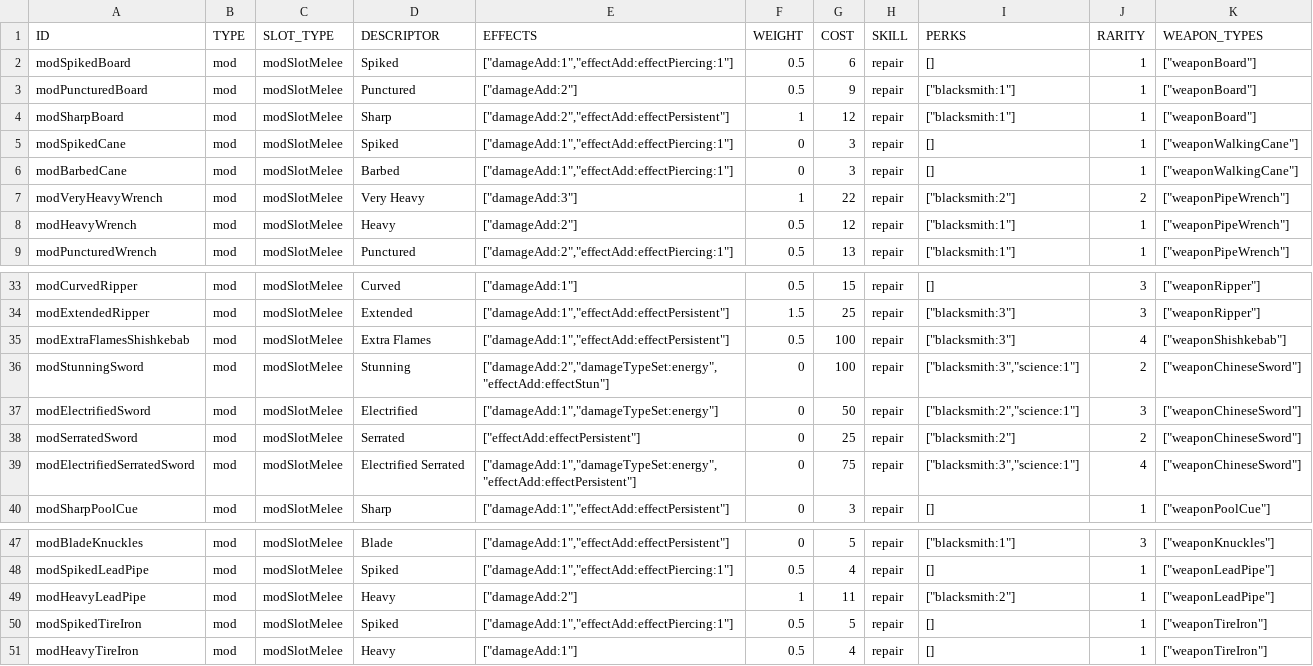
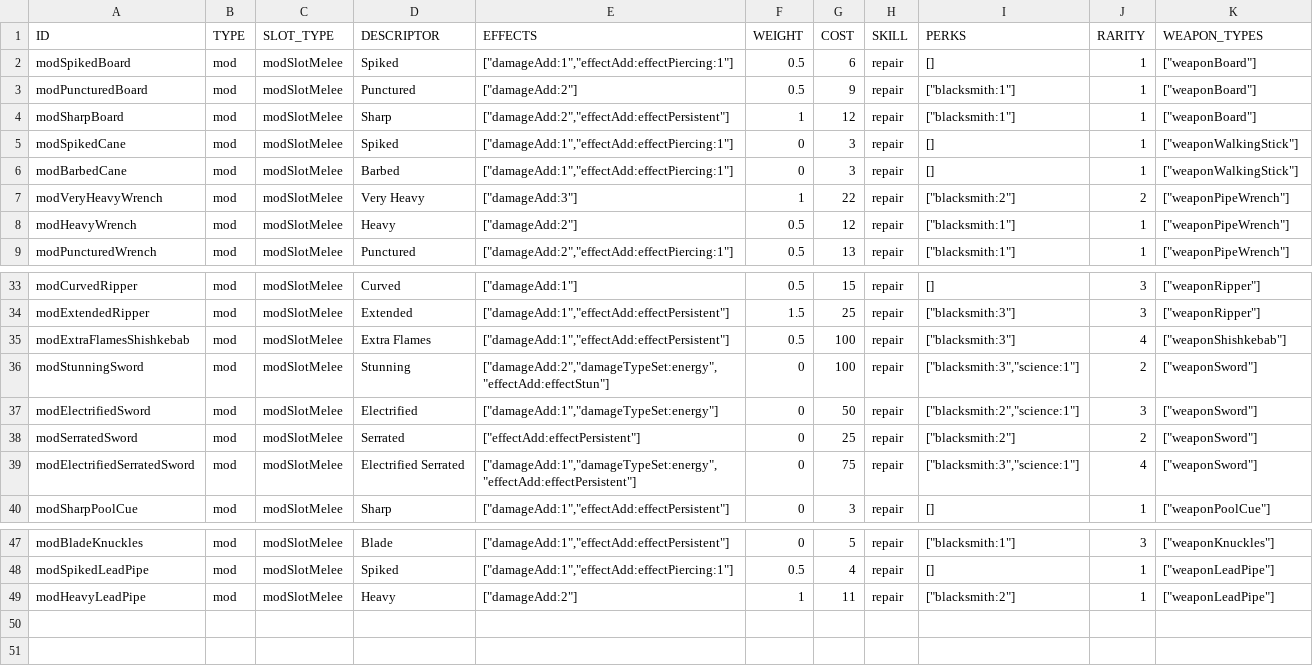
Before and after one commit to vittoema96/vittoema96.github.io, a CSV file: public/data/mods/meleeWeaponMods.csv, drawn as a sheet; only a part is shown, gaps mark what is left out.

```diff
--- a/public/data/mods/meleeWeaponMods.csv
+++ b/public/data/mods/meleeWeaponMods.csv
@@ -4,4 +4,4 @@ modPuncturedBoard,mod,modSlotMelee,Punctured,"[""damageAdd:2""]",0.5,9,repair,"[
 modSharpBoard,mod,modSlotMelee,Sharp,"[""damageAdd:2"",""effectAdd:effectPersistent""]",1,12,repair,"[""blacksmith:1""]",1,"[""weaponBoard""]"
-modSpikedCane,mod,modSlotMelee,Spiked,"[""damageAdd:1"",""effectAdd:effectPiercing:1""]",0,3,repair,[],1,"[""weaponWalkingCane""]"
-modBarbedCane,mod,modSlotMelee,Barbed,"[""damageAdd:1"",""effectAdd:effectPiercing:1""]",0,3,repair,[],1,"[""weaponWalkingCane""]"
+modSpikedCane,mod,modSlotMelee,Spiked,"[""damageAdd:1"",""effectAdd:effectPiercing:1""]",0,3,repair,[],1,"[""weaponWalkingStick""]"
+modBarbedCane,mod,modSlotMelee,Barbed,"[""damageAdd:1"",""effectAdd:effectPiercing:1""]",0,3,repair,[],1,"[""weaponWalkingStick""]"
 modVeryHeavyWrench,mod,modSlotMelee,Very Heavy,"[""damageAdd:3""]",1,22,repair,"[""blacksmith:2""]",2,"[""weaponPipeWrench""]"
@@ -35,6 +35,6 @@ modExtendedRipper,mod,modSlotMelee,Extended,"[""damageAdd:1"",""effectAdd:effect
 modExtraFlamesShishkebab,mod,modSlotMelee,Extra Flames,"[""damageAdd:1"",""effectAdd:effectPersistent""]",0.5,100,repair,"[""blacksmith:3""]",4,"[""weaponShishkebab""]"
-modStunningSword,mod,modSlotMelee,Stunning,"[""damageAdd:2"",""damageTypeSet:energy"",""effectAdd:effectStun""]",0,100,repair,"[""blacksmith:3"",""science:1""]",2,"[""weaponChineseSword""]"
-modElectrifiedSword,mod,modSlotMelee,Electrified,"[""damageAdd:1"",""damageTypeSet:energy""]",0,50,repair,"[""blacksmith:2"",""science:1""]",3,"[""weaponChineseSword""]"
-modSerratedSword,mod,modSlotMelee,Serrated,"[""effectAdd:effectPersistent""]",0,25,repair,"[""blacksmith:2""]",2,"[""weaponChineseSword""]"
-modElectrifiedSerratedSword,mod,modSlotMelee,Electrified Serrated,"[""damageAdd:1"",""damageTypeSet:energy"",""effectAdd:effectPersistent""]",0,75,repair,"[""blacksmith:3"",""science:1""]",4,"[""weaponChineseSword""]"
+modStunningSword,mod,modSlotMelee,Stunning,"[""damageAdd:2"",""damageTypeSet:energy"",""effectAdd:effectStun""]",0,100,repair,"[""blacksmith:3"",""science:1""]",2,"[""weaponSword""]"
+modElectrifiedSword,mod,modSlotMelee,Electrified,"[""damageAdd:1"",""damageTypeSet:energy""]",0,50,repair,"[""blacksmith:2"",""science:1""]",3,"[""weaponSword""]"
+modSerratedSword,mod,modSlotMelee,Serrated,"[""effectAdd:effectPersistent""]",0,25,repair,"[""blacksmith:2""]",2,"[""weaponSword""]"
+modElectrifiedSerratedSword,mod,modSlotMelee,Electrified Serrated,"[""damageAdd:1"",""damageTypeSet:energy"",""effectAdd:effectPersistent""]",0,75,repair,"[""blacksmith:3"",""science:1""]",4,"[""weaponSword""]"
 modSharpPoolCue,mod,modSlotMelee,Sharp,"[""damageAdd:1"",""effectAdd:effectPersistent""]",0,3,repair,[],1,"[""weaponPoolCue""]"
@@ -49,3 +49 @@ modSpikedLeadPipe,mod,modSlotMelee,Spiked,"[""damageAdd:1"",""effectAdd:effectPi
 modHeavyLeadPipe,mod,modSlotMelee,Heavy,"[""damageAdd:2""]",1,11,repair,"[""blacksmith:2""]",1,"[""weaponLeadPipe""]"
-modSpikedTireIron,mod,modSlotMelee,Spiked,"[""damageAdd:1"",""effectAdd:effectPiercing:1""]",0.5,5,repair,[],1,"[""weaponTireIron""]"
-modHeavyTireIron,mod,modSlotMelee,Heavy,"[""damageAdd:1""]",0.5,4,repair,[],1,"[""weaponTireIron""]"
```
Also changed, not shown: public/data/mods/bigGunMods.csv, public/data/mods/smallGunMods.csv, 5 other files.
